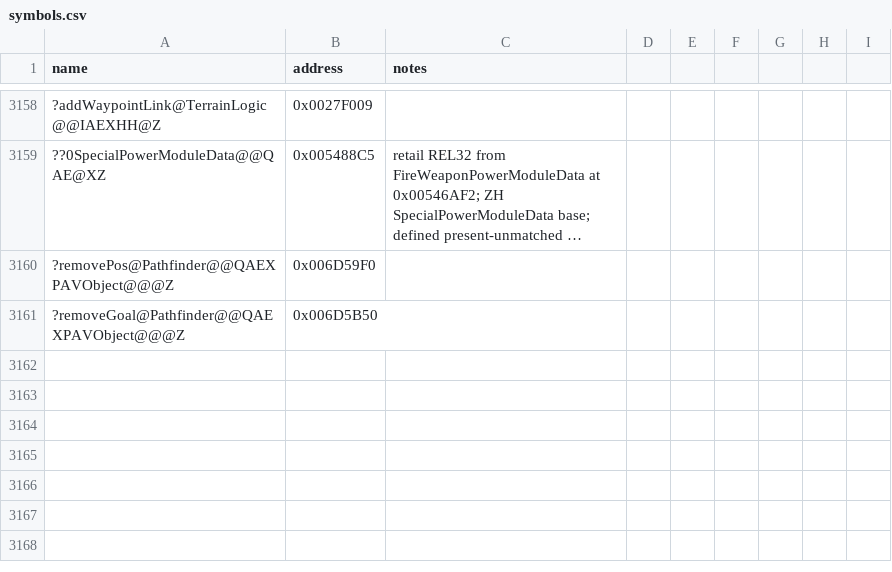
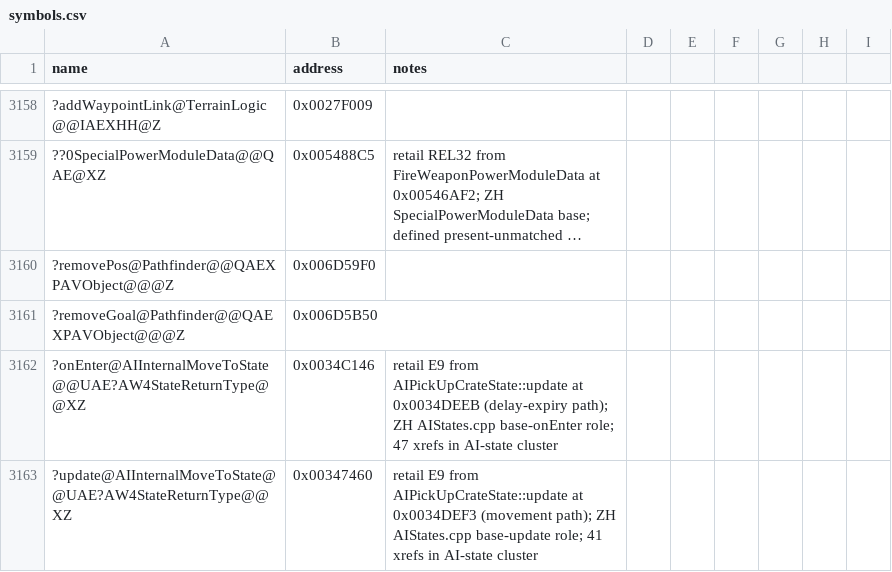
Before and after one commit to NotNBR/Open-BFME-2, a CSV file: reverse/symbols.csv, drawn as a sheet; only a part is shown, gaps mark what is left out; long unchanged cells end in …; the diff names each change by its address in the sheet, - before the commit and + after, or states it on an @@ line.

Commit message:
Recover AIPickUpCrateState::update 26B @0x0034DEDE via BFME1 AIStates donor; pins base onEnter/update; first-try exact

```diff
--- a/reverse/symbols.csv
+++ b/reverse/symbols.csv
+row 3162: ?onEnter@AIInternalMoveToState@@UAE?AW4StateReturnType@@XZ | 0x0034C146 | retail E9 from AIPickUpCrateState::update at 0x0034DEEB (delay-expiry path); ZH AIStates.cpp base-onEnter role; 47 xrefs in AI-state cluster
+row 3163: ?update@AIInternalMoveToState@@UAE?AW4StateReturnType@@XZ | 0x00347460 | retail E9 from AIPickUpCrateState::update at 0x0034DEF3 (movement path); ZH AIStates.cpp base-update role; 41 xrefs in AI-state cluster
```
Also changed, not shown: 2 other files.
